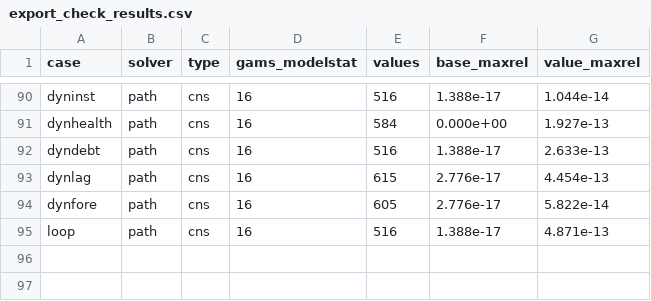
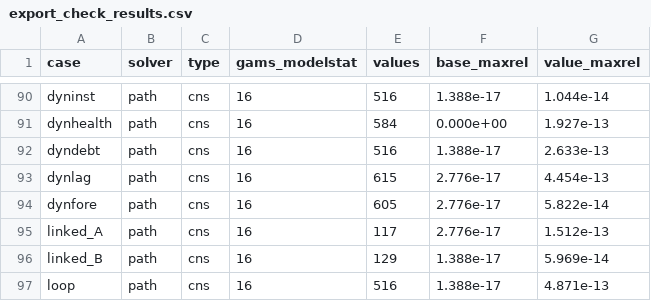
Before and after one commit to Mustapha-Wasseja/cge-stata, a CSV file: tools/gams/export_check_results.csv, drawn as a sheet; only a part is shown, gaps mark what is left out.

Commit message:
Linked regions (version 0.12.0)
cge_region links calibrated single-country models through bilateral trade,
as multi-region models such as GTAP do. Each region is a model of its own,
from its own SAM, with its own closure and shocks: cge_region add keeps the
model in memory, or one saved with cge_save, as a region, with the value of
its SAM unit in world units; cge_region select brings a region into memory
for cge_shock, cge_closure, cge_results and the rest. cge_region trade reads
the base routes, exporter, importer, commodity, value and tariff; the rest of
the world closes each region's trade of a linked commodity and pays the
tariff that gives the importer's average.

For each commodity a region trades with the others, its world import price,
average tariff and world export price become link variables: imports are a
CES aggregate of the routes into the region, from the other regions and the
rest of the world, at prices that include each route's tariff; exports go to
the other regions as their demand for them and to the rest of the world along
a demand curve. cge_region solve stacks the regions' full systems and the
link equations and solves them by Newton's method with the sparse LU; each
region's solution is stored as a simulation of its own model with its link
prices as parameters, so that it solves that model alone and exports to GAMS.
cge_region tariff changes tariffs by route, so a free-trade area is one
command; cge_region world changes the rest of the world's prices;
cge_region results puts the routes in memory.

A reference implementation in Python (reference/cge_ref/regions.py) builds
the same routes and solves the linked system with the Python reference
models. Two regions, the synthetic SAM and its institutions layout, agree
with it at the base, with a free-trade area between them, with a higher
price of manufactures from the rest of the world and with higher
productivity in one region, to 1e-8 in every variable and route; each
region's solution solves its own model alone to 2e-13, and GAMS solves each
region of the free-trade area to 2e-13. Manual: chapter Linked regions and
cge_region; the references gain Hertel (1997).

```diff
--- a/tools/gams/export_check_results.csv
+++ b/tools/gams/export_check_results.csv
@@ -94,2 +94,4 @@ dynlag,path,cns,16,615,2.776e-17,4.454e-13
 dynfore,path,cns,16,605,2.776e-17,5.822e-14
+linked_A,path,cns,16,117,2.776e-17,1.512e-13
+linked_B,path,cns,16,129,1.388e-17,5.969e-14
 loop,path,cns,16,516,1.388e-17,4.871e-13
```
Also changed, not shown: 42 other files.
